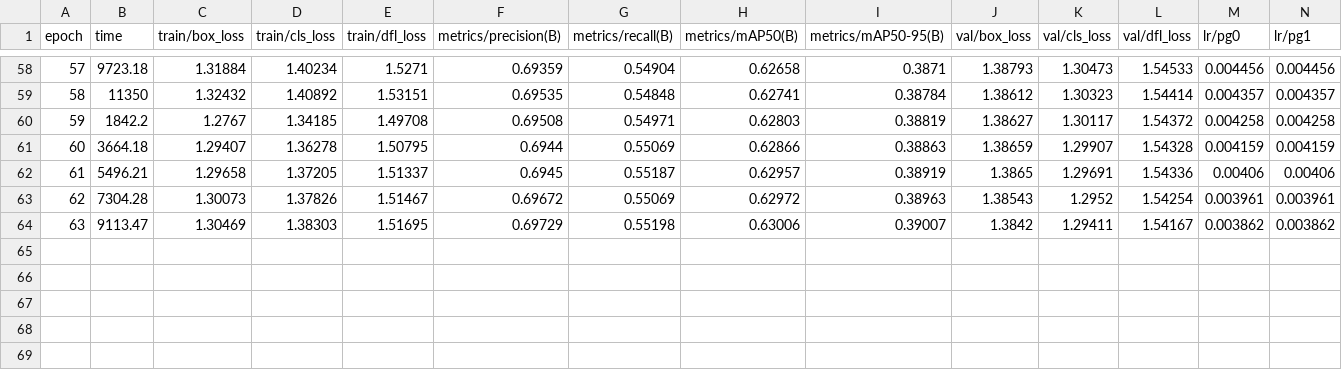
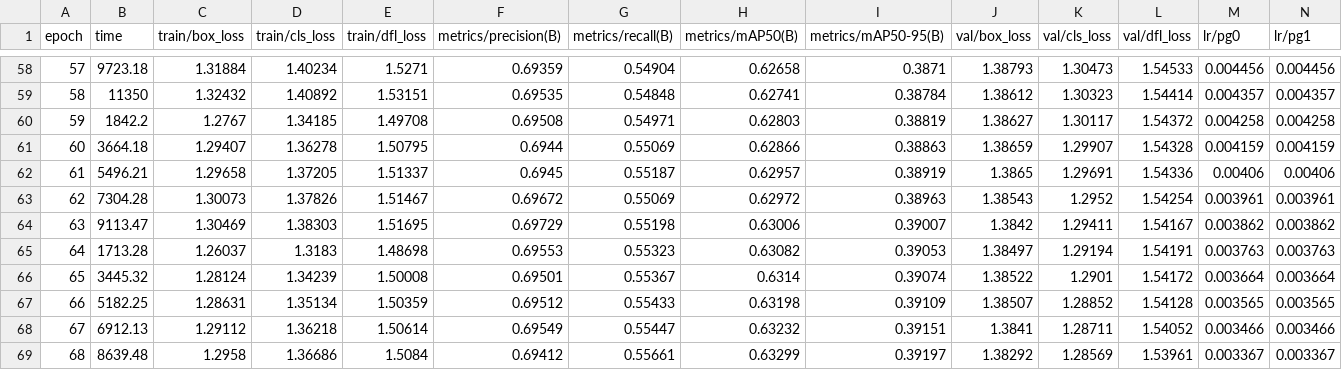
Before and after one commit to vikasvking/fire_colab, a CSV file: runs/detect/train5/results.csv, drawn as a sheet; only a part is shown, gaps mark what is left out; rows hold the shown columns only; the diff names each change by its address in the sheet, - before the commit and + after, or states it on an @@ line.

```diff
--- a/runs/detect/train5/results.csv
+++ b/runs/detect/train5/results.csv
+row 65: 64 | 1713.28 | 1.26037 | 1.3183 | 1.48698 | 0.69553 | 0.55323 | 0.63082 | 0.39053 | 1.38497 | 1.29194 | 1.54191 | 0.003763 | 0.003763
+row 66: 65 | 3445.32 | 1.28124 | 1.34239 | 1.50008 | 0.69501 | 0.55367 | 0.6314 | 0.39074 | 1.38522 | 1.2901 | 1.54172 | 0.003664 | 0.003664
+row 67: 66 | 5182.25 | 1.28631 | 1.35134 | 1.50359 | 0.69512 | 0.55433 | 0.63198 | 0.39109 | 1.38507 | 1.28852 | 1.54128 | 0.003565 | 0.003565
+row 68: 67 | 6912.13 | 1.29112 | 1.36218 | 1.50614 | 0.69549 | 0.55447 | 0.63232 | 0.39151 | 1.3841 | 1.28711 | 1.54052 | 0.003466 | 0.003466
+row 69: 68 | 8639.48 | 1.2958 | 1.36686 | 1.5084 | 0.69412 | 0.55661 | 0.63299 | 0.39197 | 1.38292 | 1.28569 | 1.53961 | 0.003367 | 0.003367
```
Also changed, not shown: 22 other files.
